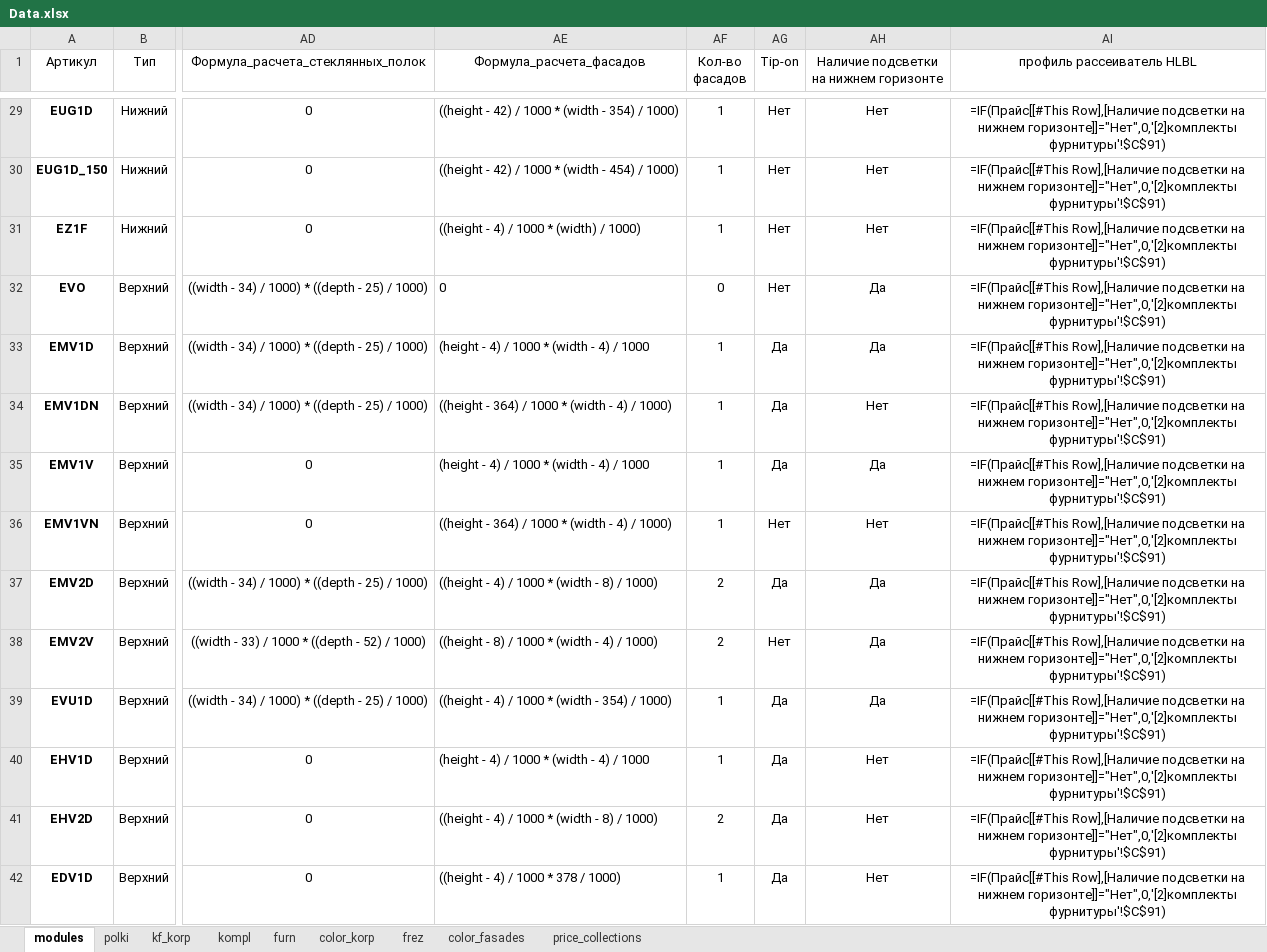
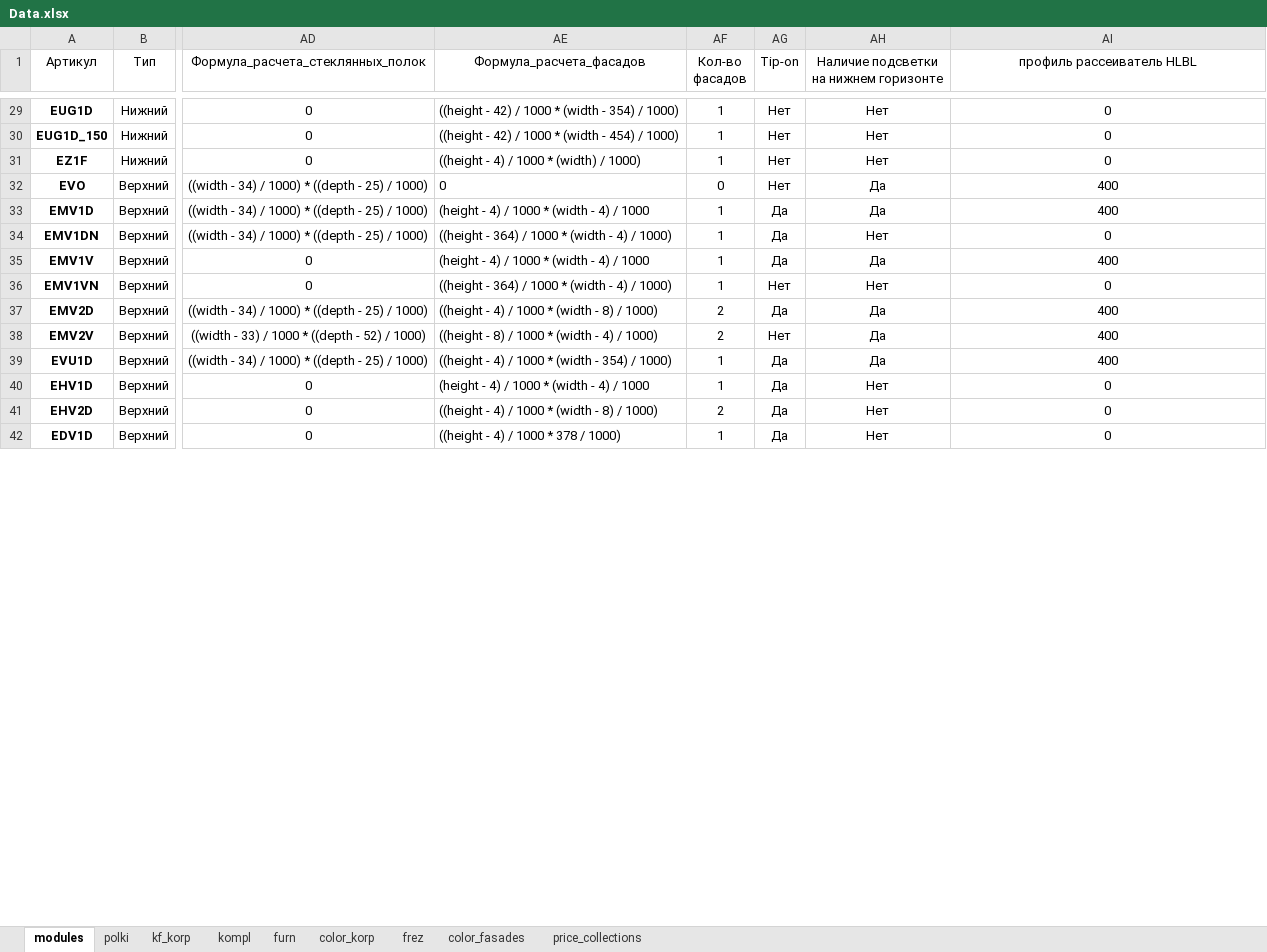
Before and after one commit to whogavehope/calc_kitchen_python, an Excel workbook: Data.xlsx, sheet modules, drawn as a sheet; only a part is shown, gaps mark what is left out; values as stored, in another font and other column widths than the file's, no borders; formulas are shown in place of their values; conditional formats and table styles not drawn; the diff covers the shown part only; the diff names each change by its address in the sheet, - before the commit and + after, or states it on an @@ line.

```diff
--- a/Data.xlsx (sheet modules)
+++ b/Data.xlsx (sheet modules)
-AI29:AI31 (профиль рассеиватель HLBL): =IF(Прайс[[#This Row],[Наличие подсветки на нижнем горизонте]]="Нет",0,'[2]комплекты фурнитуры'!$C$91)
+AI29:AI31 (профиль рассеиватель HLBL): 0
-AI32:AI33 (профиль рассеиватель HLBL): =IF(Прайс[[#This Row],[Наличие подсветки на нижнем горизонте]]="Нет",0,'[2]комплекты фурнитуры'!$C$91)
+AI32:AI33 (профиль рассеиватель HLBL): 400
-AI34 (профиль рассеиватель HLBL): =IF(Прайс[[#This Row],[Наличие подсветки на нижнем горизонте]]="Нет",0,'[2]комплекты фурнитуры'!$C$91)
+AI34 (профиль рассеиватель HLBL): 0
-AI35 (профиль рассеиватель HLBL): =IF(Прайс[[#This Row],[Наличие подсветки на нижнем горизонте]]="Нет",0,'[2]комплекты фурнитуры'!$C$91)
+AI35 (профиль рассеиватель HLBL): 400
-AI36 (профиль рассеиватель HLBL): =IF(Прайс[[#This Row],[Наличие подсветки на нижнем горизонте]]="Нет",0,'[2]комплекты фурнитуры'!$C$91)
+AI36 (профиль рассеиватель HLBL): 0
-AI37:AI39 (профиль рассеиватель HLBL): =IF(Прайс[[#This Row],[Наличие подсветки на нижнем горизонте]]="Нет",0,'[2]комплекты фурнитуры'!$C$91)
+AI37:AI39 (профиль рассеиватель HLBL): 400
-AI40:AI42 (профиль рассеиватель HLBL): =IF(Прайс[[#This Row],[Наличие подсветки на нижнем горизонте]]="Нет",0,'[2]комплекты фурнитуры'!$C$91)
+AI40:AI42 (профиль рассеиватель HLBL): 0
```
Also changed, not shown: 63 edited cells elsewhere in this sheet, 1 other file.
